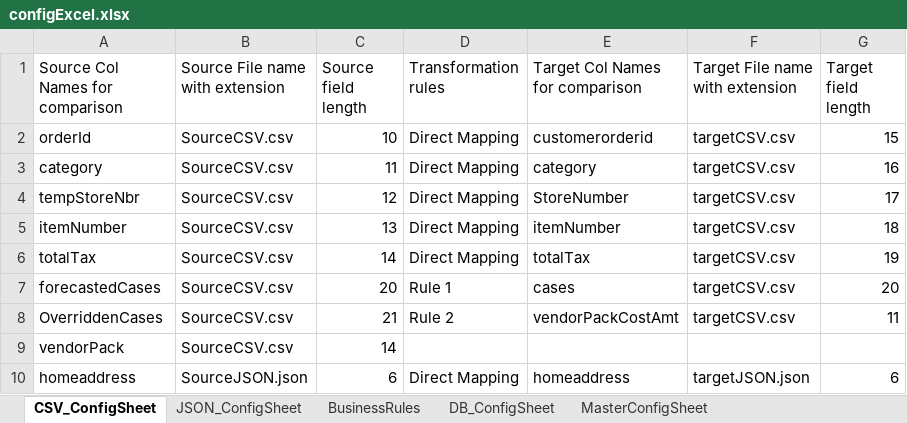
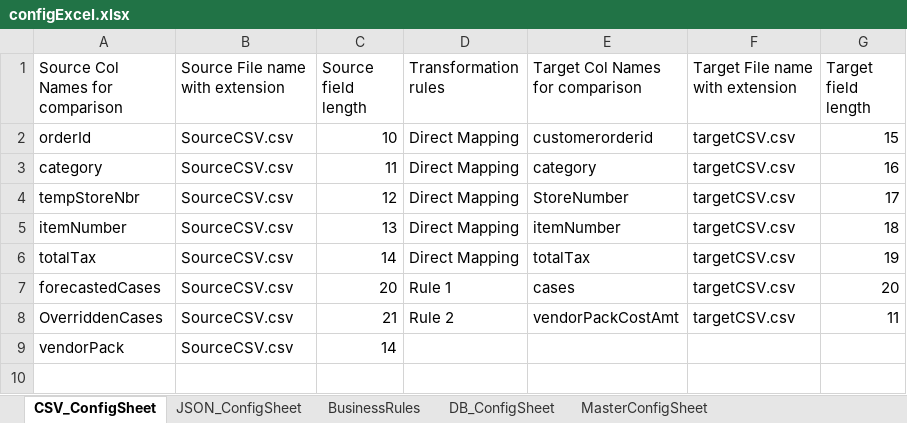
Before and after one commit to Deloitte-testing-framework/dataValidation_generic, an Excel workbook: Resources/ConfigExcel/configExcel.xlsx, sheet CSV_ConfigSheet, drawn as a sheet; values as stored, in another font and other column widths than the file's, no borders; the diff names each change by its address in the sheet, - before the commit and + after, or states it on an @@ line.

```diff
--- a/Resources/ConfigExcel/configExcel.xlsx (sheet CSV_ConfigSheet)
+++ b/Resources/ConfigExcel/configExcel.xlsx (sheet CSV_ConfigSheet)
-row 10: homeaddress | SourceJSON.json | 6 | Direct Mapping | homeaddress | targetJSON.json | 6
```
Also changed, not shown: sheet DB_ConfigSheet, 1 other file.
